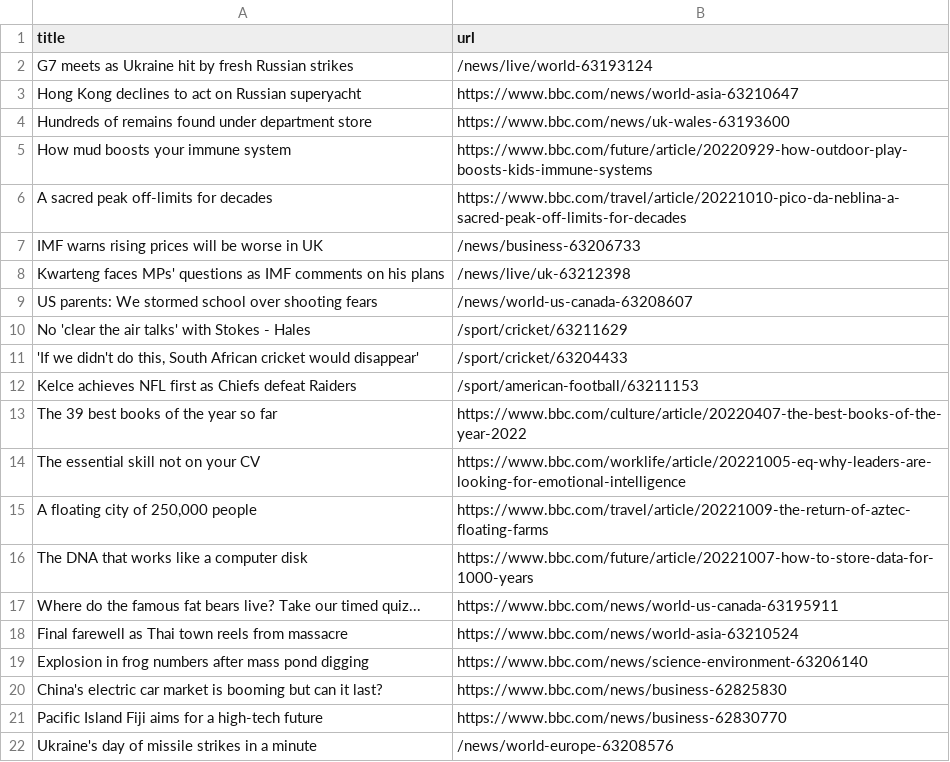
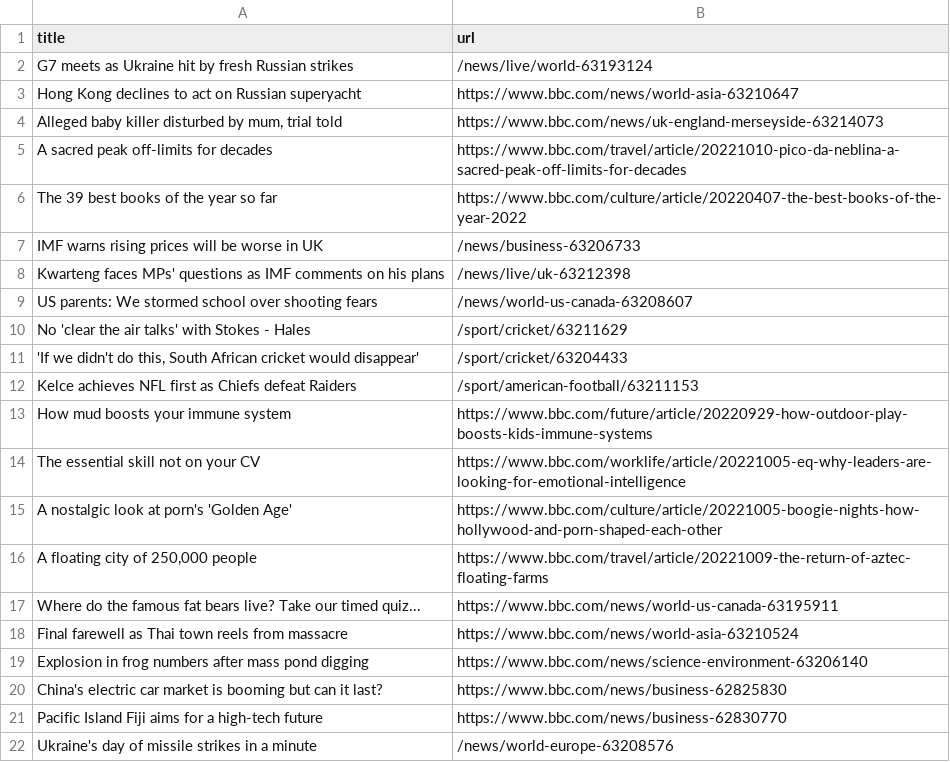
Before and after one commit to AyukaAK/automatic-scraper-bbc, a CSV file: bbc.csv, drawn as a sheet; only a part is shown.

```diff
--- a/bbc.csv
+++ b/bbc.csv
@@ -3,5 +3,5 @@ G7 meets as Ukraine hit by fresh Russian strikes,/news/live/world-63193124
 Hong Kong declines to act on Russian superyacht,https://www.bbc.com/news/world-asia-63210647
-Hundreds of remains found under department store,https://www.bbc.com/news/uk-wales-63193600
-How mud boosts your immune system,https://www.bbc.com/future/article/20220929-how-outdoor-play-boosts-kids-immune-systems
+"Alleged baby killer disturbed by mum, trial told",https://www.bbc.com/news/uk-england-merseyside-63214073
 A sacred peak off-limits for decades,https://www.bbc.com/travel/article/20221010-pico-da-neblina-a-sacred-peak-off-limits-for-decades
+The 39 best books of the year so far,https://www.bbc.com/culture/article/20220407-the-best-books-of-the-year-2022
 IMF warns rising prices will be worse in UK,/news/business-63206733
@@ -12,6 +12,6 @@ No 'clear the air talks' with Stokes - Hales,/sport/cricket/63211629
 Kelce achieves NFL first as Chiefs defeat Raiders,/sport/american-football/63211153
-The 39 best books of the year so far,https://www.bbc.com/culture/article/20220407-the-best-books-of-the-year-2022
+How mud boosts your immune system,https://www.bbc.com/future/article/20220929-how-outdoor-play-boosts-kids-immune-systems
 The essential skill not on your CV,https://www.bbc.com/worklife/article/20221005-eq-why-leaders-are-looking-for-emotional-intelligence
+A nostalgic look at porn's 'Golden Age',https://www.bbc.com/culture/article/20221005-boogie-nights-how-hollywood-and-porn-shaped-each-other
 "A floating city of 250,000 people",https://www.bbc.com/travel/article/20221009-the-return-of-aztec-floating-farms
-The DNA that works like a computer disk,https://www.bbc.com/future/article/20221007-how-to-store-data-for-1000-years
 Where do the famous fat bears live? Take our timed quiz...,https://www.bbc.com/news/world-us-canada-63195911
```
